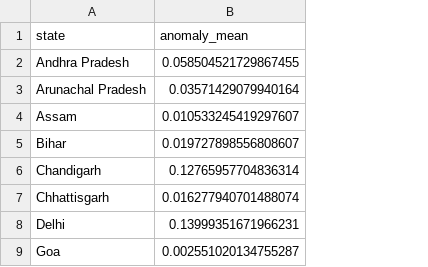
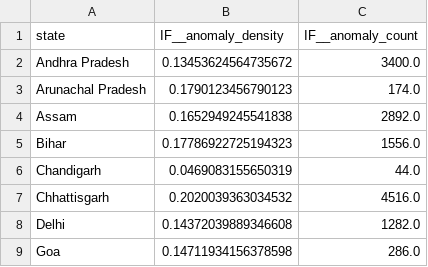
Before and after one commit to mahakgupta0123/JalDarpan, a CSV file: aggregation_outputs/anomaly_density_by_state.csv, drawn as a sheet; only a part is shown; removed rows and columns are numbered as before the commit, all else as after; the diff names each change by its address in the sheet, - before the commit and + after, or states it on an @@ line.

```diff
--- a/aggregation_outputs/anomaly_density_by_state.csv
+++ b/aggregation_outputs/anomaly_density_by_state.csv
-column B (anomaly_mean), rows 2-9: 0.058504521729867455 | 0.03571429079940164 | 0.010533245419297607 | 0.019727898556808607 | 0.12765957704836314 | 0.016277940701488074 | 0.13999351671966231 | 0.002551020134755287
+column B (IF__anomaly_density), rows 2-9: 0.13453624564735672 | 0.1790123456790123 | 0.1652949245541838 | 0.17786922725194323 | 0.0469083155650319 | 0.2020039363034532 | 0.14372039889346608 | 0.14711934156378598
+column C (IF__anomaly_count), rows 2-9: 3400.0 | 174.0 | 2892.0 | 1556.0 | 44.0 | 4516.0 | 1282.0 | 286.0
```
Also changed, not shown: aggregation_outputs/metric_distribution_diagnostics.csv, aggregation_outputs/national_level_aggregation.csv, 16 other files.
